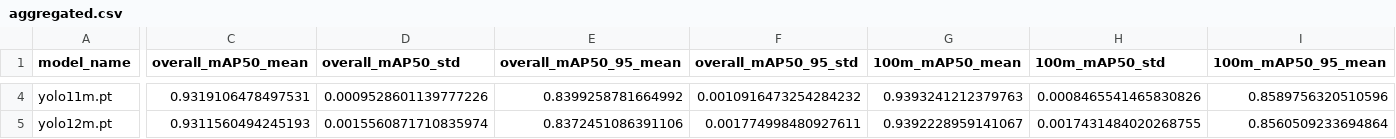
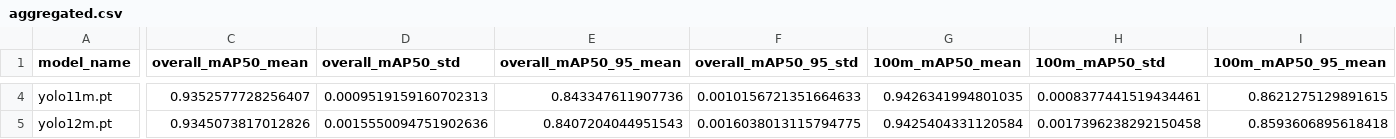
Before and after one commit to ChamroeunSAM/uav-traffic-thailand, a CSV file: results/stage1/aggregated.csv, drawn as a sheet; only a part is shown, gaps mark what is left out; the diff covers the shown part only; the diff names each change by its address in the sheet, - before the commit and + after, or states it on an @@ line.

```diff
--- a/results/stage1/aggregated.csv
+++ b/results/stage1/aggregated.csv
-C4 (overall_mAP50_mean): 0.9319106478497531
+C4 (overall_mAP50_mean): 0.9352577728256407
-D4 (overall_mAP50_std): 0.0009528601139777226
+D4 (overall_mAP50_std): 0.0009519159160702313
-E4 (overall_mAP50_95_mean): 0.8399258781664992
+E4 (overall_mAP50_95_mean): 0.843347611907736
-F4 (overall_mAP50_95_std): 0.0010916473254284232
+F4 (overall_mAP50_95_std): 0.0010156721351664633
-G4 (100m_mAP50_mean): 0.9393241212379763
+G4 (100m_mAP50_mean): 0.9426341994801035
-H4 (100m_mAP50_std): 0.0008465541465830826
+H4 (100m_mAP50_std): 0.0008377441519434461
-I4 (100m_mAP50_95_mean): 0.8589756320510596
+I4 (100m_mAP50_95_mean): 0.8621275129891615
-C5 (overall_mAP50_mean): 0.9311560494245193
+C5 (overall_mAP50_mean): 0.9345073817012826
-D5 (overall_mAP50_std): 0.0015560871710835974
+D5 (overall_mAP50_std): 0.0015550094751902636
-E5 (overall_mAP50_95_mean): 0.8372451086391106
+E5 (overall_mAP50_95_mean): 0.8407204044951543
-F5 (overall_mAP50_95_std): 0.001774998480927611
+F5 (overall_mAP50_95_std): 0.0016038013115794775
-G5 (100m_mAP50_mean): 0.9392228959141067
+G5 (100m_mAP50_mean): 0.9425404331120584
-H5 (100m_mAP50_std): 0.0017431484020268755
+H5 (100m_mAP50_std): 0.0017396238292150458
-I5 (100m_mAP50_95_mean): 0.8560509233694864
+I5 (100m_mAP50_95_mean): 0.8593606895618418
```
Also changed, not shown: 58 edited cells elsewhere in this file, results/stage1/all_runs.csv, 7 other files.
